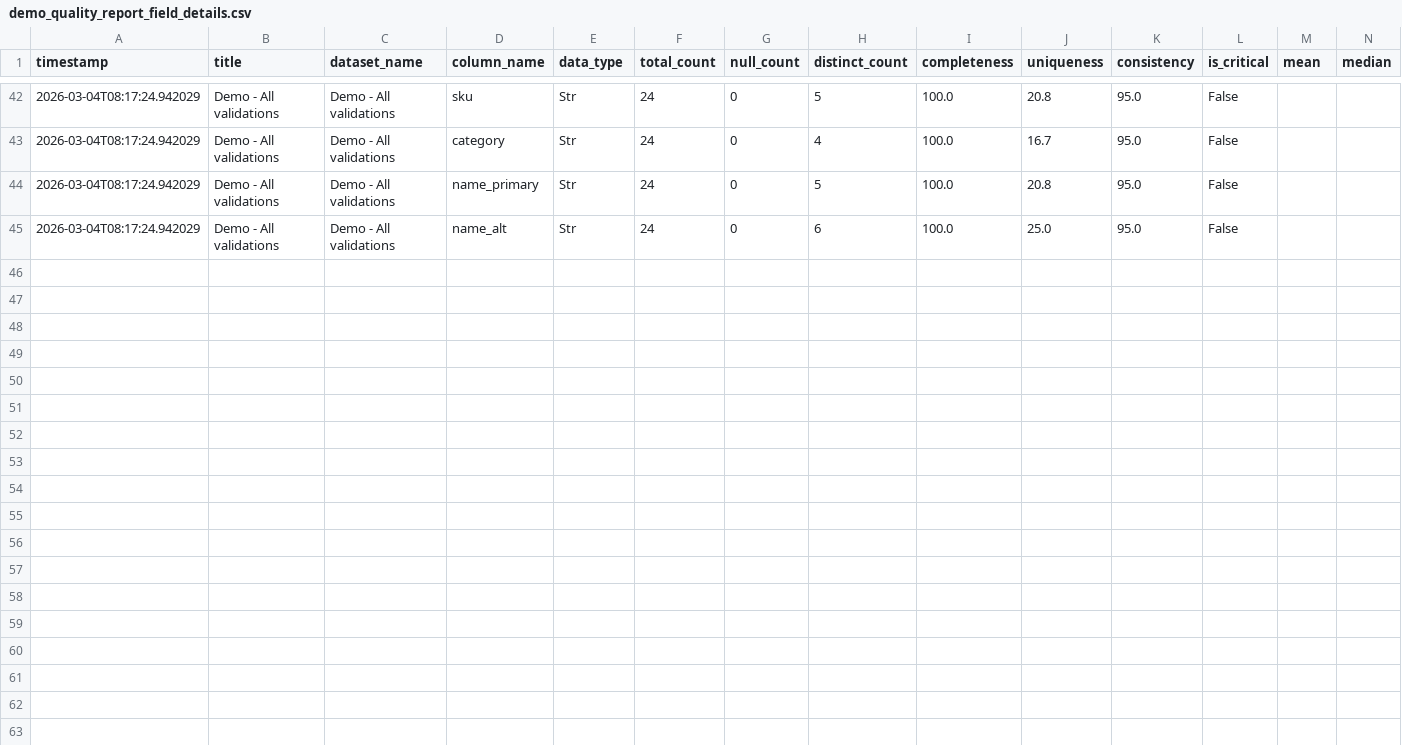
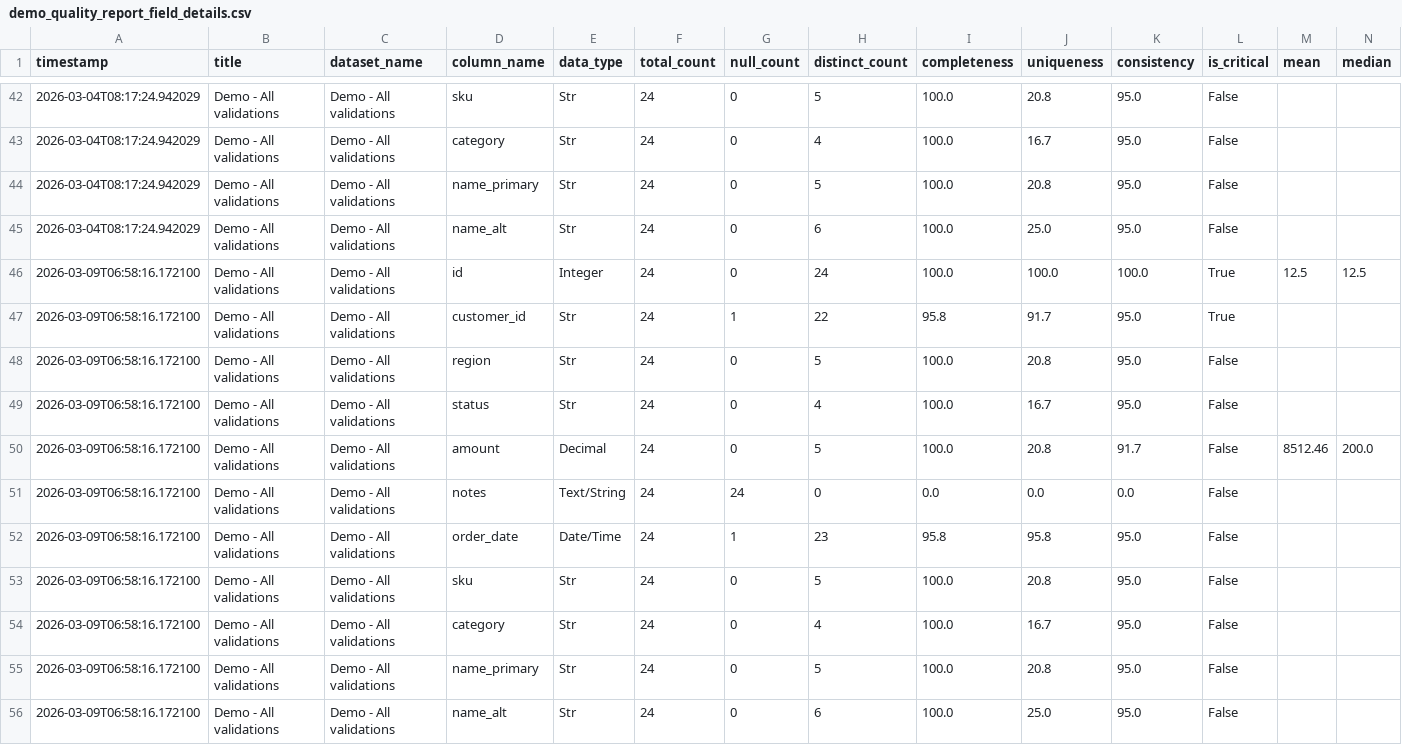
Before and after one commit to drewdezco/dq_sdk, a CSV file: data/demo_quality_report_field_details.csv, drawn as a sheet; only a part is shown, gaps mark what is left out; rows hold the shown columns only; the diff names each change by its address in the sheet, - before the commit and + after, or states it on an @@ line.

```diff
--- a/data/demo_quality_report_field_details.csv
+++ b/data/demo_quality_report_field_details.csv
+row 46: 2026-03-09T06:58:16.172100 | Demo - All validations | Demo - All validations | id | Integer | 24 | 0 | 24 | 100.0 | 100.0 | 100.0 | True | 12.5 | 12.5
+row 47: 2026-03-09T06:58:16.172100 | Demo - All validations | Demo - All validations | customer_id | Str | 24 | 1 | 22 | 95.8 | 91.7 | 95.0 | True
+row 48: 2026-03-09T06:58:16.172100 | Demo - All validations | Demo - All validations | region | Str | 24 | 0 | 5 | 100.0 | 20.8 | 95.0 | False
+row 49: 2026-03-09T06:58:16.172100 | Demo - All validations | Demo - All validations | status | Str | 24 | 0 | 4 | 100.0 | 16.7 | 95.0 | False
+row 50: 2026-03-09T06:58:16.172100 | Demo - All validations | Demo - All validations | amount | Decimal | 24 | 0 | 5 | 100.0 | 20.8 | 91.7 | False | 8512.46 | 200.0
+row 51: 2026-03-09T06:58:16.172100 | Demo - All validations | Demo - All validations | notes | Text/String | 24 | 24 | 0 | 0.0 | 0.0 | 0.0 | False
+row 52: 2026-03-09T06:58:16.172100 | Demo - All validations | Demo - All validations | order_date | Date/Time | 24 | 1 | 23 | 95.8 | 95.8 | 95.0 | False
+row 53: 2026-03-09T06:58:16.172100 | Demo - All validations | Demo - All validations | sku | Str | 24 | 0 | 5 | 100.0 | 20.8 | 95.0 | False
+row 54: 2026-03-09T06:58:16.172100 | Demo - All validations | Demo - All validations | category | Str | 24 | 0 | 4 | 100.0 | 16.7 | 95.0 | False
+row 55: 2026-03-09T06:58:16.172100 | Demo - All validations | Demo - All validations | name_primary | Str | 24 | 0 | 5 | 100.0 | 20.8 | 95.0 | False
+row 56: 2026-03-09T06:58:16.172100 | Demo - All validations | Demo - All validations | name_alt | Str | 24 | 0 | 6 | 100.0 | 25.0 | 95.0 | False
```
Also changed, not shown: data/demo_quality_report.csv, data/quality_report.csv, 2 other files.
